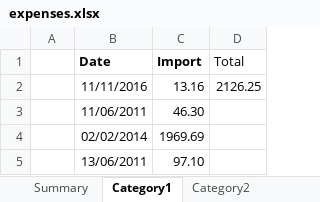
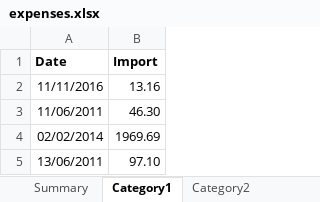
Before and after one commit to GuillemBarroso/expenses-report, an Excel workbook: data/expenses.xlsx, sheet Category1, drawn as a sheet; values as stored, in another font and other column widths than the file's, no borders; the diff names each change by its address in the sheet, - before the commit and + after, or states it on an @@ line.

Commit message:
Reformat excel sheet

```diff
--- a/data/expenses.xlsx (sheet Category1)
+++ b/data/expenses.xlsx (sheet Category1)
-column A, empty
-column D (Total), row 2: 2126.25
```
Also changed, not shown: sheet Category2, formulas that keep their value.
